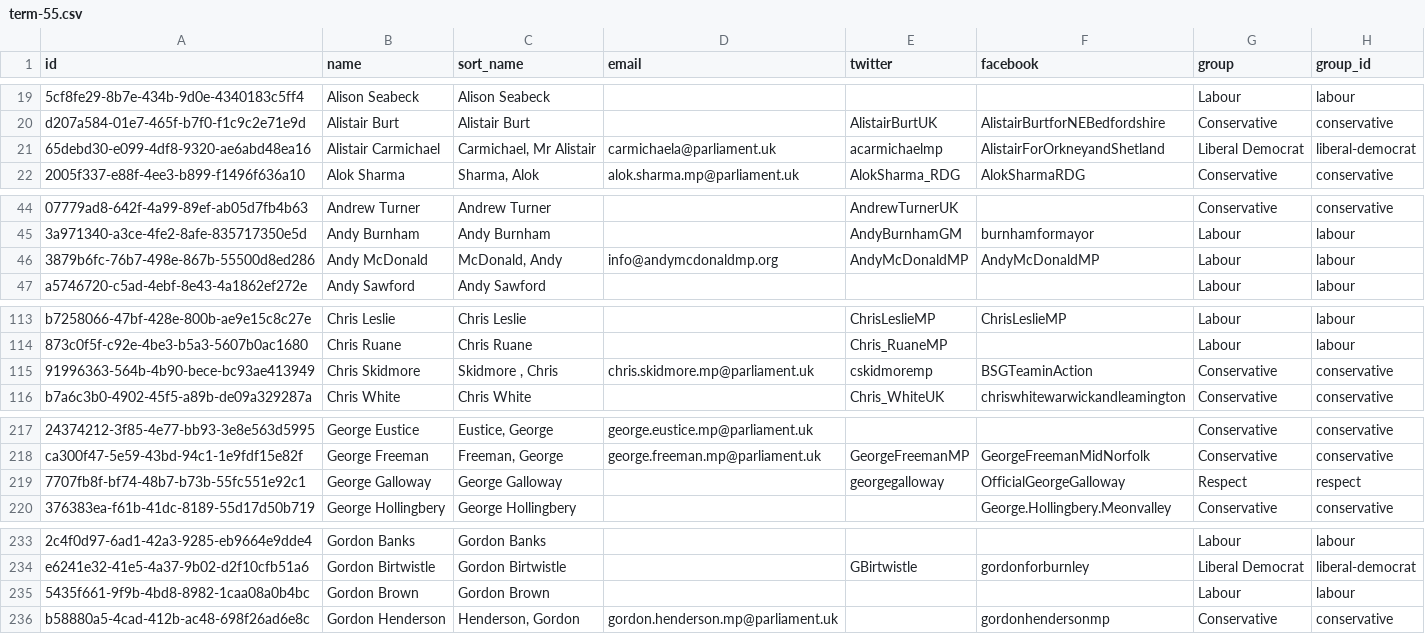
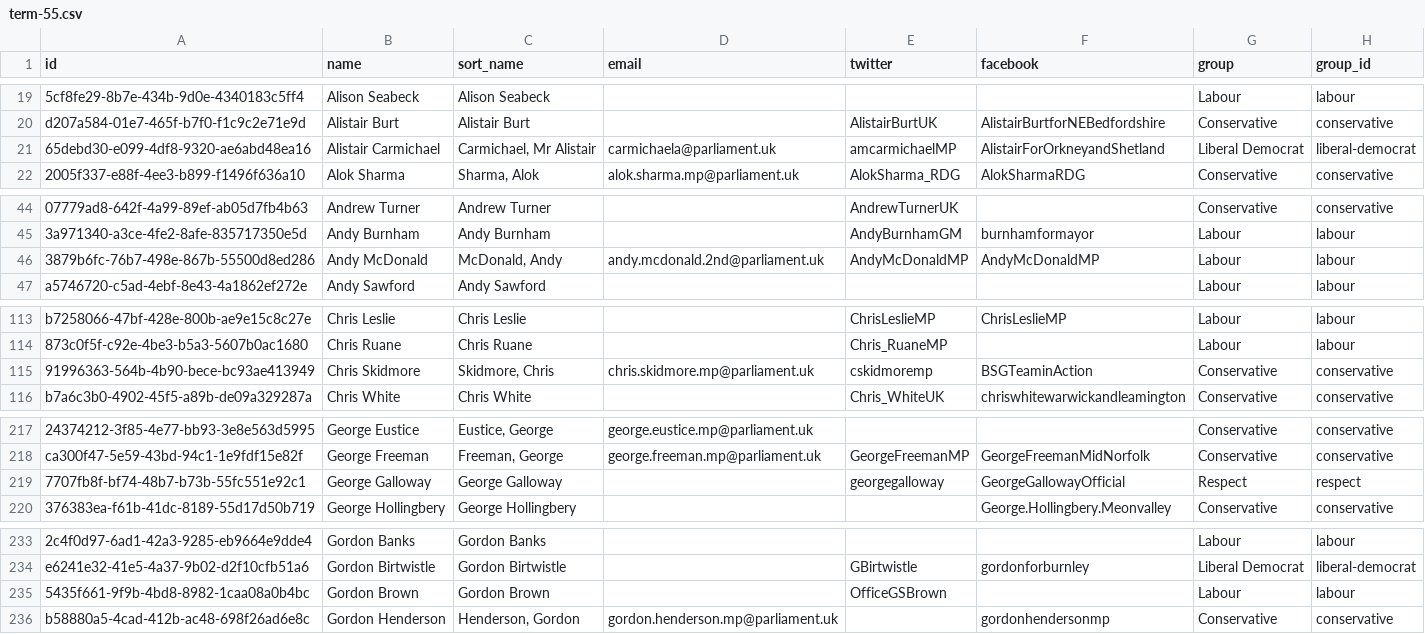
Before and after one commit to loudspeek/representa, a CSV file: data/UK/Commons/term-55.csv, drawn as a sheet; only a part is shown, gaps mark what is left out; the diff covers the shown part only; the diff names each change by its address in the sheet, - before the commit and + after, or states it on an @@ line.

```diff
--- a/data/UK/Commons/term-55.csv
+++ b/data/UK/Commons/term-55.csv
-E21 (twitter): acarmichaelmp
+E21 (twitter): amcarmichaelMP
-D46 (email): info@andymcdonaldmp.org
+D46 (email): andy.mcdonald.2nd@parliament.uk
-C115 (sort_name): Skidmore , Chris
+C115 (sort_name): Skidmore, Chris
-F219 (facebook): OfficialGeorgeGalloway
+F219 (facebook): GeorgeGallowayOfficial
-E235 (twitter): (empty)
+E235 (twitter): OfficeGSBrown
```
Also changed, not shown: 4 edited cells elsewhere in this file, data/UK/Commons/sources/morph/parliament.csv, data/UK/Commons/term-56.csv, 14 other files.
